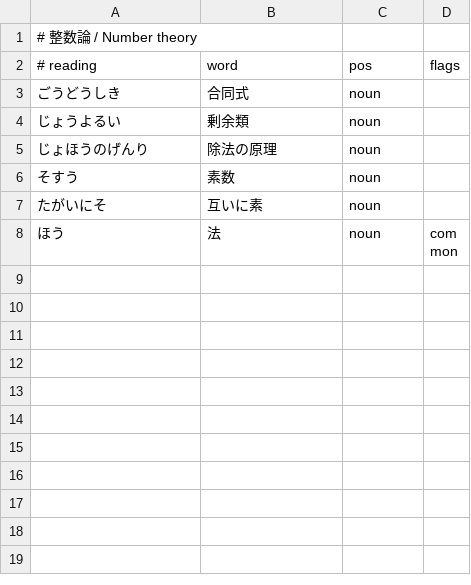
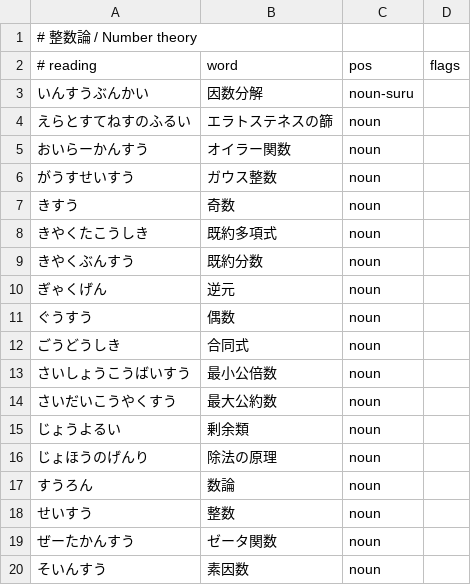
Before and after one commit to ys-math/math-dict, a TSV file: terms/05-number-theory.tsv, drawn as a sheet; only a part is shown; the shorter side is filled out with more unchanged rows; the diff covers the shown part only; the diff names each change by its address in the sheet, - before the commit and + after, or states it on an @@ line.

```diff
--- a/terms/05-number-theory.tsv
+++ b/terms/05-number-theory.tsv
+row 3: いんすうぶんかい | 因数分解 | noun-suru
+row 4: えらとすてねすのふるい | エラトステネスの篩 | noun
+row 5: おいらーかんすう | オイラー関数 | noun
+row 6: がうすせいすう | ガウス整数 | noun
+row 7: きすう | 奇数 | noun
+row 8: きやくたこうしき | 既約多項式 | noun
+row 9: きやくぶんすう | 既約分数 | noun
+row 10: ぎゃくげん | 逆元 | noun
+row 11: ぐうすう | 偶数 | noun
+row 13: さいしょうこうばいすう | 最小公倍数 | noun
+row 14: さいだいこうやくすう | 最大公約数 | noun
+row 17: すうろん | 数論 | noun
+row 18: せいすう | 整数 | noun
+row 19: ぜーたかんすう | ゼータ関数 | noun
+row 20: そいんすう | 素因数 | noun
```
Also changed, not shown: 17 added rows elsewhere in this file, terms/01-linear-algebra.tsv, terms/03-topology.tsv, 7 other files.
